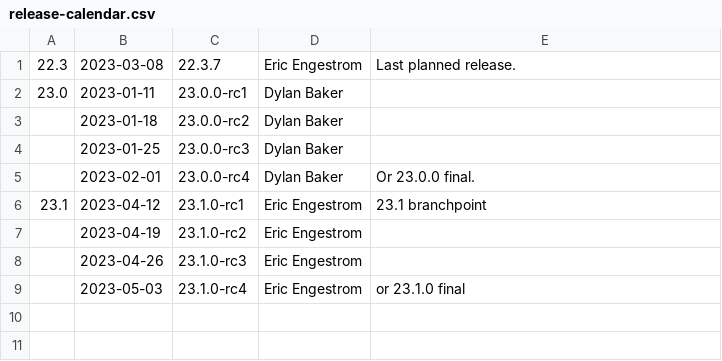
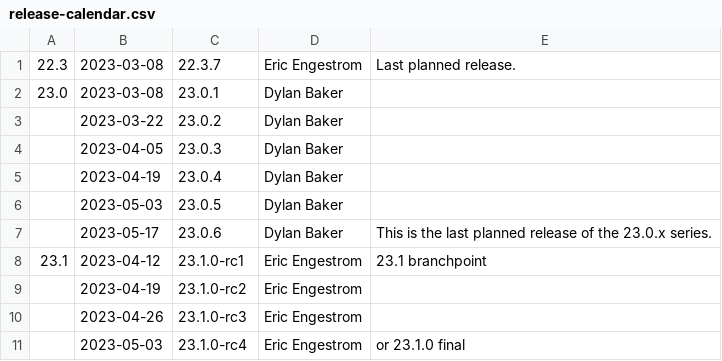
Before and after one commit to joshuaswarren/mesa-1, a CSV file: docs/release-calendar.csv, drawn as a sheet.

Commit message:
docs: Add calendar entries for 23.0 release.
Part-of: <https://gitlab.freedesktop.org/mesa/mesa/-/merge_requests/21500>

```diff
--- a/docs/release-calendar.csv
+++ b/docs/release-calendar.csv
@@ -1,6 +1,8 @@
 22.3,2023-03-08,22.3.7,Eric Engestrom,Last planned release.
-23.0,2023-01-11,23.0.0-rc1,Dylan Baker
-,2023-01-18,23.0.0-rc2,Dylan Baker
-,2023-01-25,23.0.0-rc3,Dylan Baker
-,2023-02-01,23.0.0-rc4,Dylan Baker,Or 23.0.0 final.
+23.0,2023-03-08,23.0.1,Dylan Baker
+,2023-03-22,23.0.2,Dylan Baker
+,2023-04-05,23.0.3,Dylan Baker,
+,2023-04-19,23.0.4,Dylan Baker,
+,2023-05-03,23.0.5,Dylan Baker,
+,2023-05-17,23.0.6,Dylan Baker,This is the last planned release of the 23.0.x series.
 23.1,2023-04-12,23.1.0-rc1,Eric Engestrom,23.1 branchpoint
```
